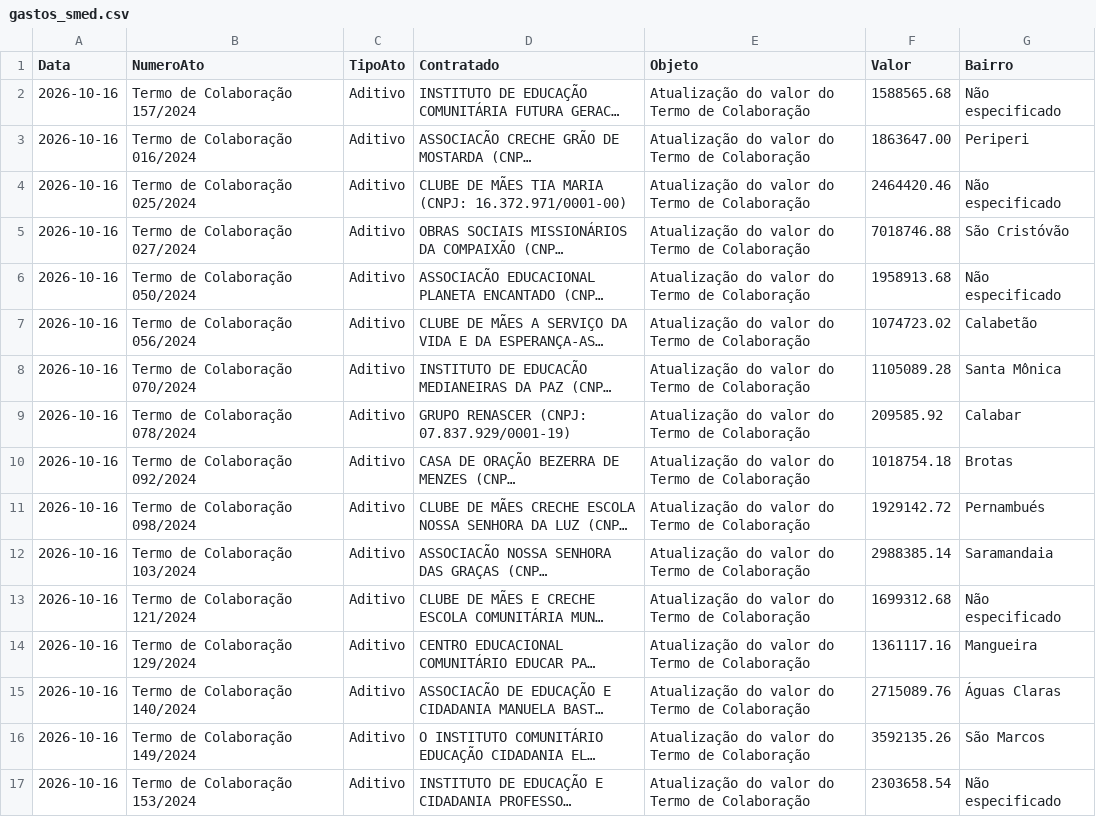
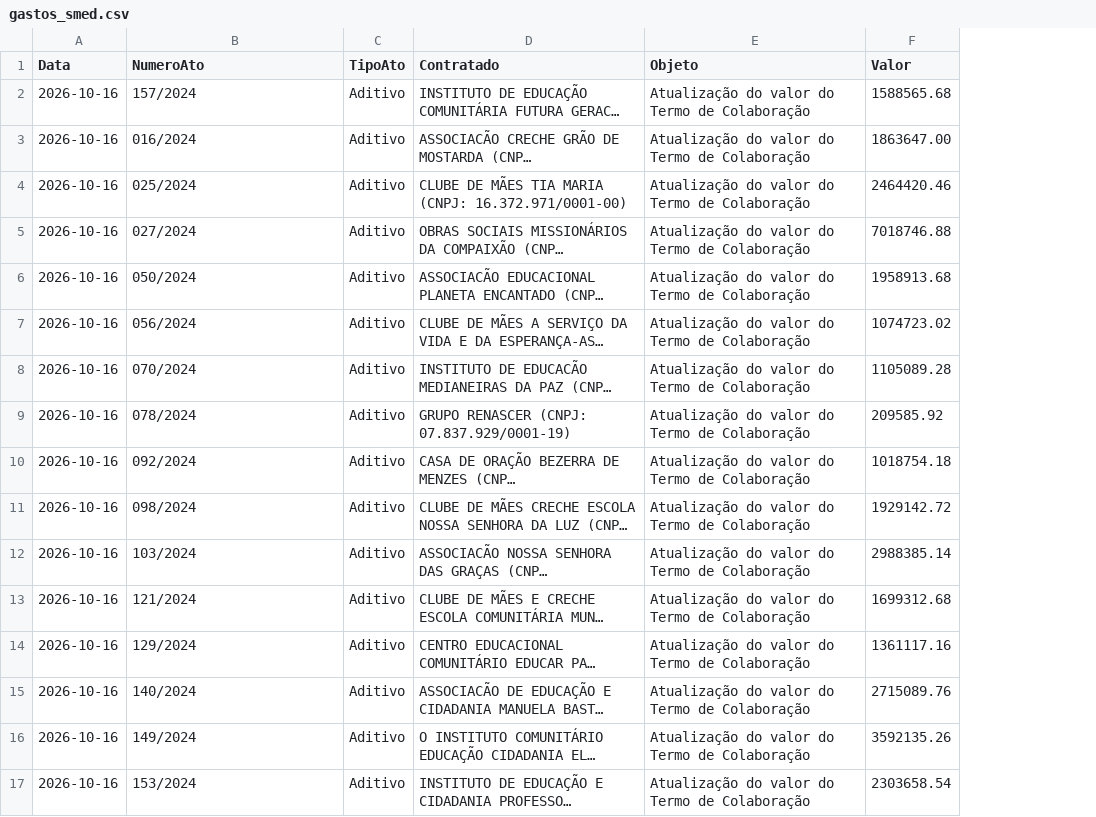
Before and after one commit to paulobrasl/diariodegastosSMEDSSA, a CSV file: dados/gastos_smed.csv, drawn as a sheet; long unchanged cells end in …; the diff names each change by its address in the sheet, - before the commit and + after, or states it on an @@ line.

Commit message:
new update data

```diff
--- a/dados/gastos_smed.csv
+++ b/dados/gastos_smed.csv
-column G (Bairro), rows 2-17: Não especificado | Periperi | Não especificado | São Cristóvão | Não especificado | Calabetão | Santa Mônica | Calabar | Brotas | Pernambués | Saramandaia | Não especificado | Mangueira | Águas Claras | São Marcos | Não especificado
-B2 (NumeroAto): Termo de Colaboração 157/2024
+B2 (NumeroAto): 157/2024
-B3 (NumeroAto): Termo de Colaboração 016/2024
+B3 (NumeroAto): 016/2024
-B4 (NumeroAto): Termo de Colaboração 025/2024
+B4 (NumeroAto): 025/2024
-B5 (NumeroAto): Termo de Colaboração 027/2024
+B5 (NumeroAto): 027/2024
-B6 (NumeroAto): Termo de Colaboração 050/2024
+B6 (NumeroAto): 050/2024
-B7 (NumeroAto): Termo de Colaboração 056/2024
+B7 (NumeroAto): 056/2024
-B8 (NumeroAto): Termo de Colaboração 070/2024
+B8 (NumeroAto): 070/2024
-B9 (NumeroAto): Termo de Colaboração 078/2024
+B9 (NumeroAto): 078/2024
-B10 (NumeroAto): Termo de Colaboração 092/2024
+B10 (NumeroAto): 092/2024
-B11 (NumeroAto): Termo de Colaboração 098/2024
+B11 (NumeroAto): 098/2024
-B12 (NumeroAto): Termo de Colaboração 103/2024
+B12 (NumeroAto): 103/2024
-B13 (NumeroAto): Termo de Colaboração 121/2024
+B13 (NumeroAto): 121/2024
-B14 (NumeroAto): Termo de Colaboração 129/2024
+B14 (NumeroAto): 129/2024
-B15 (NumeroAto): Termo de Colaboração 140/2024
+B15 (NumeroAto): 140/2024
-B16 (NumeroAto): Termo de Colaboração 149/2024
+B16 (NumeroAto): 149/2024
-B17 (NumeroAto): Termo de Colaboração 153/2024
+B17 (NumeroAto): 153/2024
```
